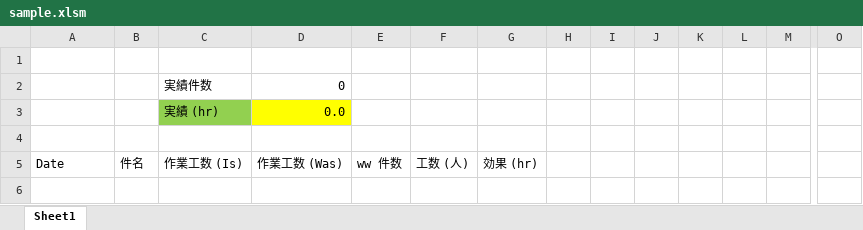
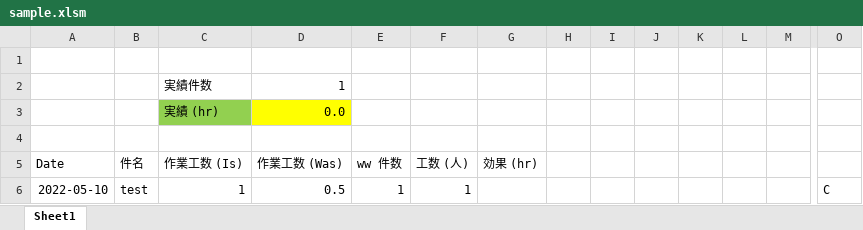
Before and after one commit to TA1851/submit_form, an Excel workbook: main/sample.xlsm, sheet Sheet1, drawn as a sheet; only a part is shown, gaps mark what is left out; values as stored, in another font and other column widths than the file's, no borders; charts and pictures not drawn; rows hold the shown columns only; the diff names each change by its address in the sheet, - before the commit and + after, or states it on an @@ line.

```diff
--- a/main/sample.xlsm (sheet Sheet1)
+++ b/main/sample.xlsm (sheet Sheet1)
-D2 (作業工数 (Was)): 0
+D2 (作業工数 (Was)): 1
+row 6: 2022-05-10 | test | 1 | 0.5 | 1 | 1 |  |  |  |  |  |  |  | C
```
Also changed, not shown: formulas that keep their value, 8 other files.
